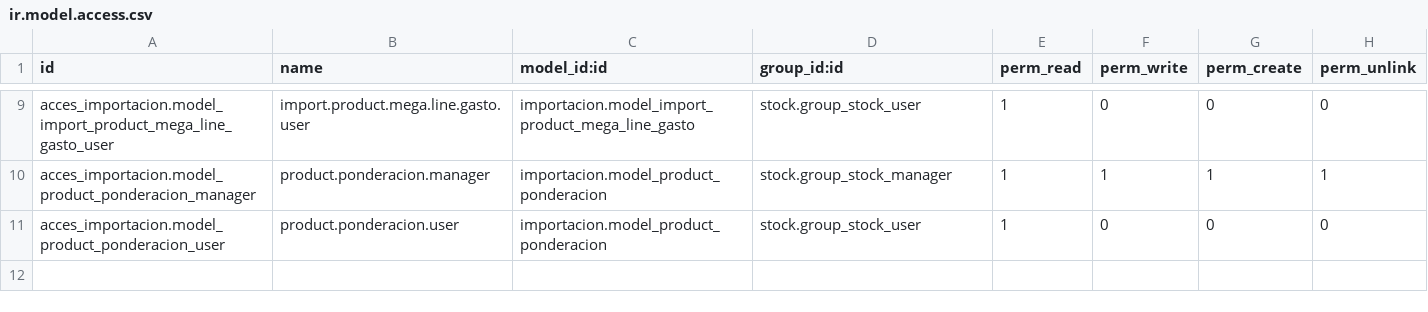
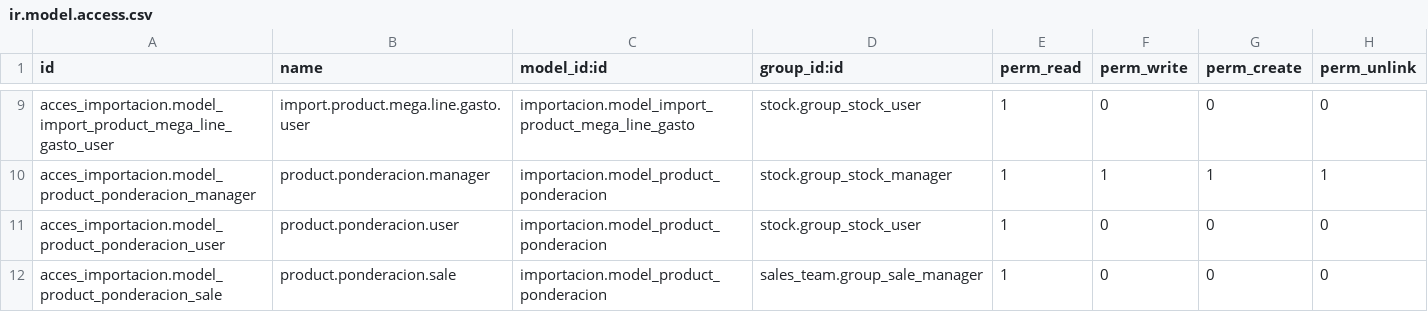
Before and after one commit to rzavalatk/grupomegatk, a CSV file: importacion/security/ir.model.access.csv, drawn as a sheet; only a part is shown, gaps mark what is left out; the diff names each change by its address in the sheet, - before the commit and + after, or states it on an @@ line.

```diff
--- a/importacion/security/ir.model.access.csv
+++ b/importacion/security/ir.model.access.csv
+row 12: acces_importacion.model_product_ponderacion_sale | product.ponderacion.sale | importacion.model_product_ponderacion | sales_team.group_sale_manager | 1 | 0 | 0 | 0
```
Also changed, not shown: 2 other files.
